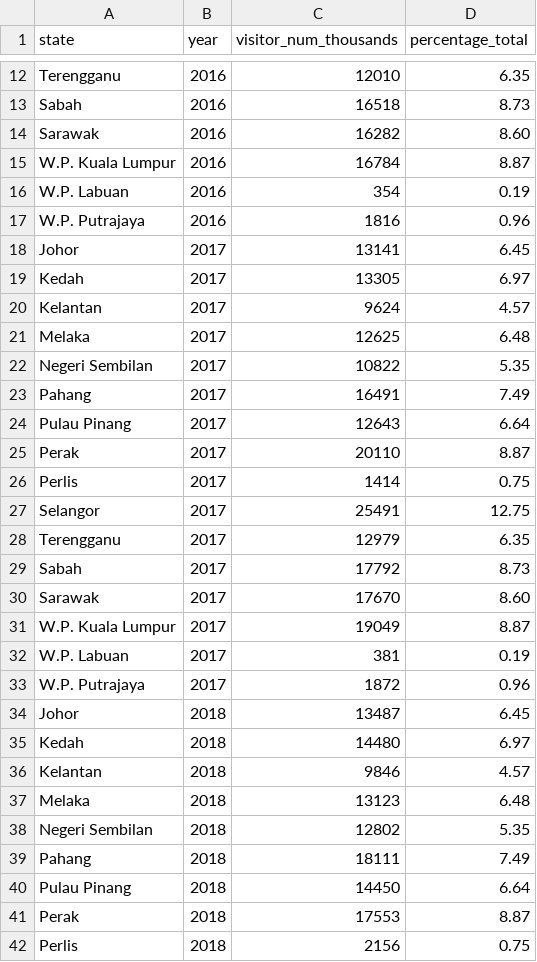
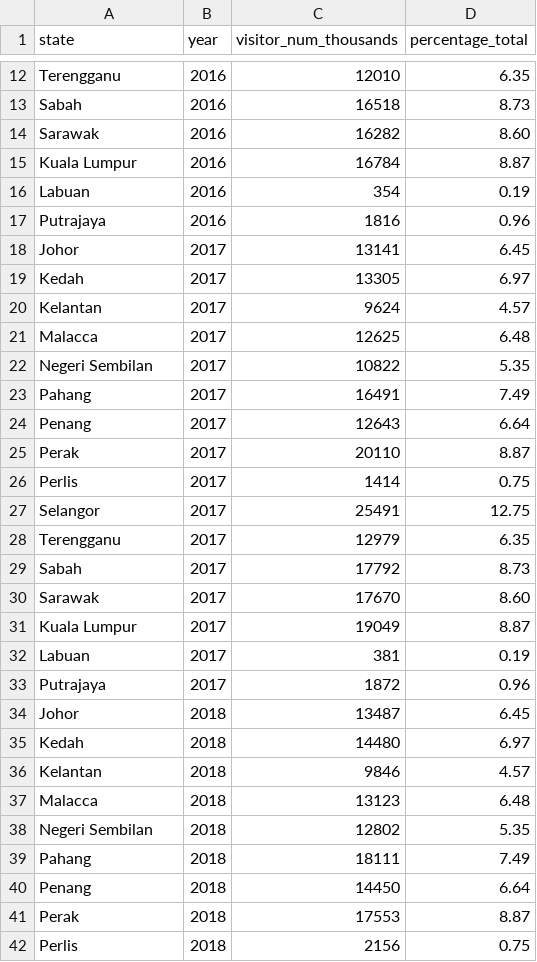
Before and after one commit to Li3406/3179, a CSV file: Data/Extracted Data/visitorByState.csv, drawn as a sheet; only a part is shown, gaps mark what is left out; the diff covers the shown part only.

Commit message:
change all the states name in visitor by state dataset to match with the map

```diff
--- a/Data/Extracted Data/visitorByState.csv
+++ b/Data/Extracted Data/visitorByState.csv
@@ -14,5 +14,5 @@ Sabah,2016,16518,8.73
 Sarawak,2016,16282,8.60
-W.P. Kuala Lumpur,2016,16784,8.87
-W.P. Labuan,2016,354,0.19
-W.P. Putrajaya,2016,1816,0.96
+Kuala Lumpur,2016,16784,8.87
+Labuan,2016,354,0.19
+Putrajaya,2016,1816,0.96
 Johor,2017,13141,6.45
@@ -20,6 +20,6 @@ Kedah,2017,13305,6.97
 Kelantan,2017,9624,4.57
-Melaka,2017,12625,6.48
+Malacca,2017,12625,6.48
 Negeri Sembilan,2017,10822,5.35
 Pahang,2017,16491,7.49
-Pulau Pinang,2017,12643,6.64
+Penang,2017,12643,6.64
 Perak,2017,20110,8.87
@@ -30,5 +30,5 @@ Sabah,2017,17792,8.73
 Sarawak,2017,17670,8.60
-W.P. Kuala Lumpur,2017,19049,8.87
-W.P. Labuan,2017,381,0.19
-W.P. Putrajaya,2017,1872,0.96
+Kuala Lumpur,2017,19049,8.87
+Labuan,2017,381,0.19
+Putrajaya,2017,1872,0.96
 Johor,2018,13487,6.45
@@ -36,6 +36,6 @@ Kedah,2018,14480,6.97
 Kelantan,2018,9846,4.57
-Melaka,2018,13123,6.48
+Malacca,2018,13123,6.48
 Negeri Sembilan,2018,12802,5.35
 Pahang,2018,18111,7.49
-Pulau Pinang,2018,14450,6.64
+Penang,2018,14450,6.64
 Perak,2018,17553,8.87
```
Also changed, not shown: 30 edited cells elsewhere in this file.
